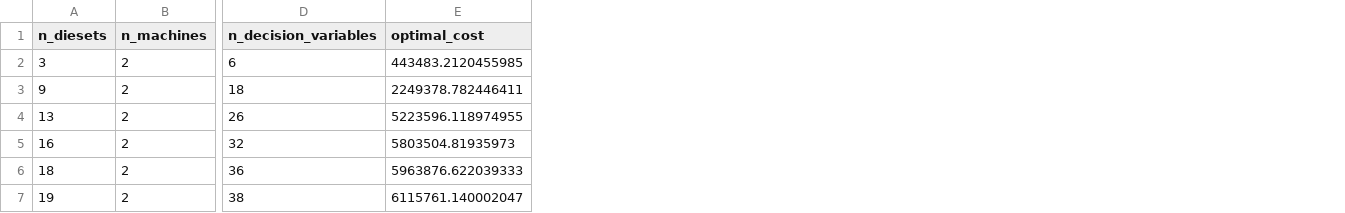
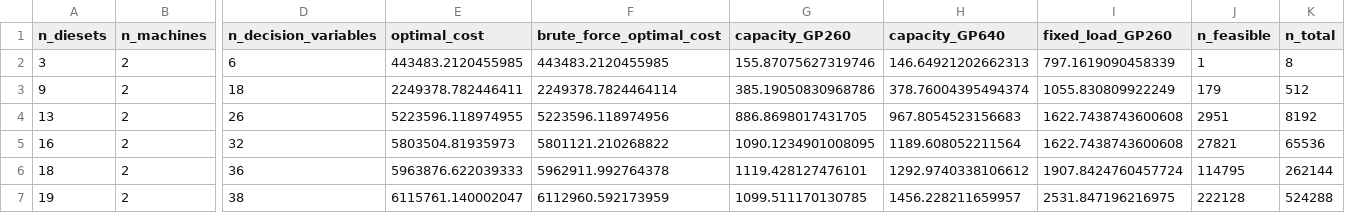
Before and after one commit to nazihnajmudin/AI5103-28426004-13523144, a CSV file: data/processed/instances_summary.csv, drawn as a sheet; only a part is shown, gaps mark what is left out; the diff names each change by its address in the sheet, - before the commit and + after, or states it on an @@ line.

```diff
--- a/data/processed/instances_summary.csv
+++ b/data/processed/instances_summary.csv
+column F (brute_force_optimal_cost), rows 2-7: 443483.2120455985 | 2249378.7824464114 | 5223596.118974956 | 5801121.210268822 | 5962911.992764378 | 6112960.592173959
+column G (capacity_GP260), rows 2-7: 155.87075627319746 | 385.19050830968786 | 886.8698017431705 | 1090.1234901008095 | 1119.428127476101 | 1099.511170130785
+column H (capacity_GP640), rows 2-7: 146.64921202662313 | 378.76004395494374 | 967.8054523156683 | 1189.608052211564 | 1292.9740338106612 | 1456.228211659957
+column I (fixed_load_GP260), rows 2-7: 797.1619090458339 | 1055.830809922249 | 1622.7438743600608 | 1622.7438743600608 | 1907.8424760457724 | 2531.847196216975
+column J (n_feasible), rows 2-7: 1 | 179 | 2951 | 27821 | 114795 | 222128
+column K (n_total), rows 2-7: 8 | 512 | 8192 | 65536 | 262144 | 524288
```
Also changed, not shown: 17 other files.
